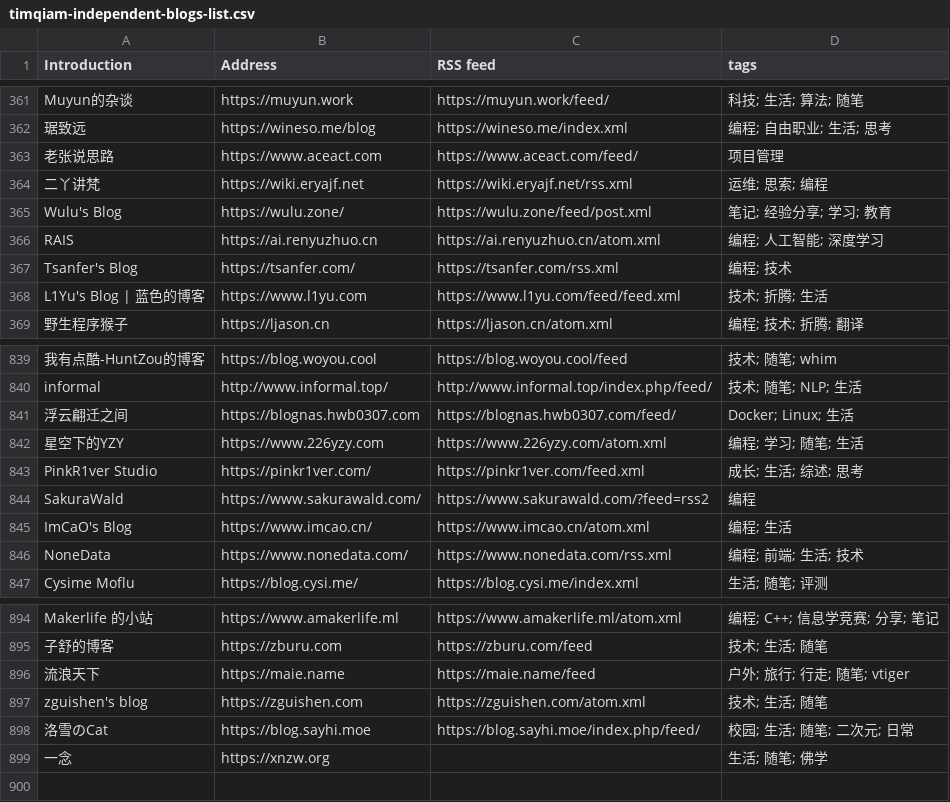
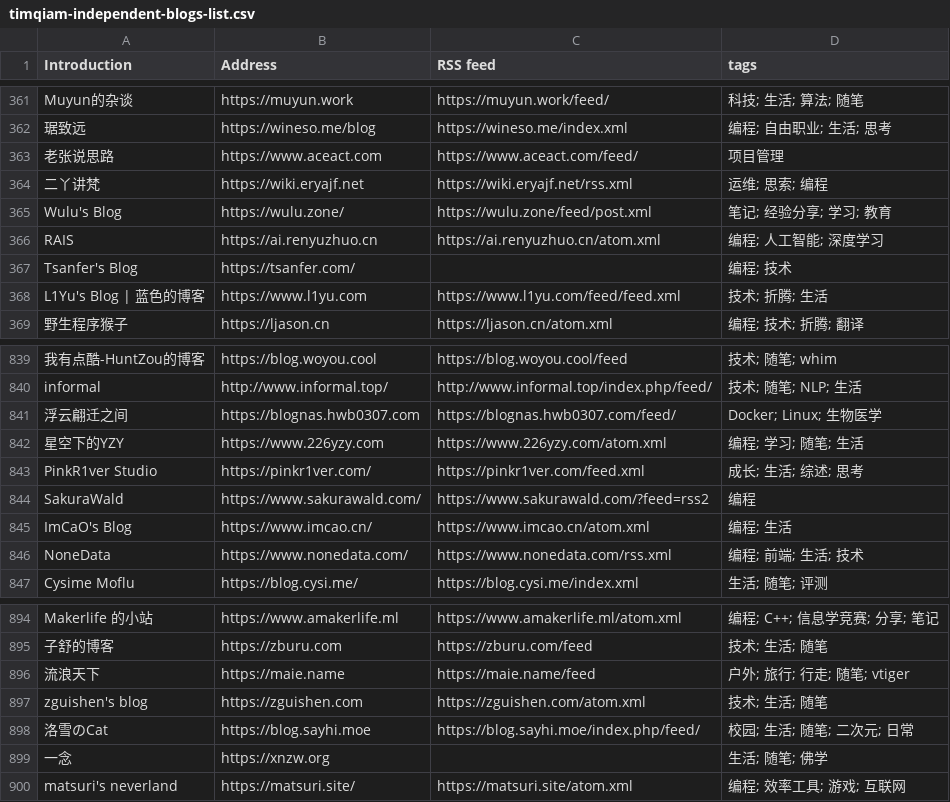
Before and after one commit to saveweb/rss-list-upstream, a CSV file: timqiam-independent-blogs-list.csv, drawn as a sheet; only a part is shown, gaps mark what is left out; the diff names each change by its address in the sheet, - before the commit and + after, or states it on an @@ line.

```diff
--- a/timqiam-independent-blogs-list.csv
+++ b/timqiam-independent-blogs-list.csv
-C367 (RSS feed): https://tsanfer.com/rss.xml
+C367 (RSS feed): (empty)
-D841 (tags): Docker; Linux; 生活
+D841 (tags): Docker; Linux; 生物医学
+row 900: matsuri's neverland | https://matsuri.site/ | https://matsuri.site/atom.xml | 编程; 效率工具; 游戏; 互联网
```
Also changed, not shown: 2 other files.
